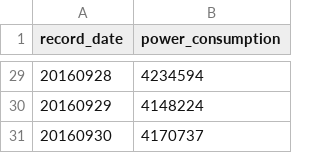
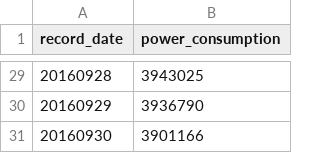
Before and after one commit to YoungGod/Power-Consumption-Prediction, a CSV file: Tianchi_power_predict_table.csv, drawn as a sheet; only a part is shown, gaps mark what is left out; the diff covers the shown part only.

```diff
--- a/Tianchi_power_predict_table.csv
+++ b/Tianchi_power_predict_table.csv
@@ -29,3 +29,3 @@ record_date,power_consumption
-20160928,4234594
-20160929,4148224
-20160930,4170737
+20160928,3943025
+20160929,3936790
+20160930,3901166
```
Also changed, not shown: 27 edited cells elsewhere in this file, 11 other files.
